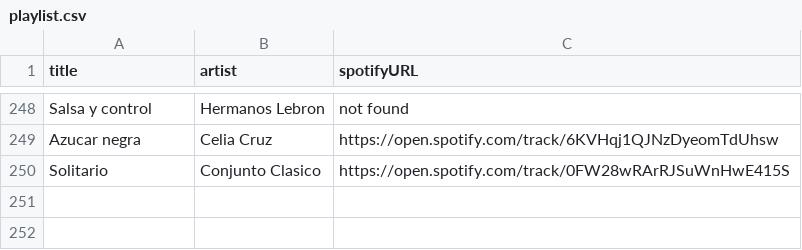
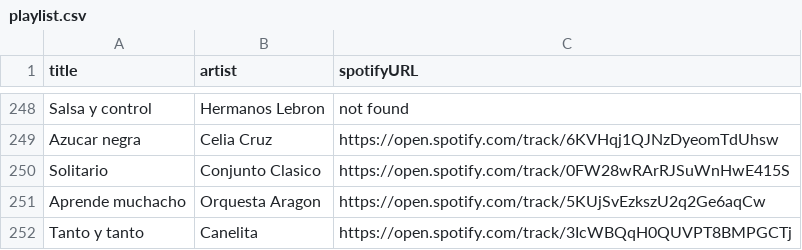
Before and after one commit to albertollamaso/best-salsa-brava-playlist, a CSV file: playlist.csv, drawn as a sheet; only a part is shown, gaps mark what is left out; the diff names each change by its address in the sheet, - before the commit and + after, or states it on an @@ line.

```diff
--- a/playlist.csv
+++ b/playlist.csv
+row 251: Aprende muchacho | Orquesta Aragon | https://open.spotify.com/track/5KUjSvEzkszU2q2Ge6aqCw
+row 252: Tanto y tanto | Canelita | https://open.spotify.com/track/3IcWBQqH0QUVPT8BMPGCTj
```
Also changed, not shown: 1 other file.
